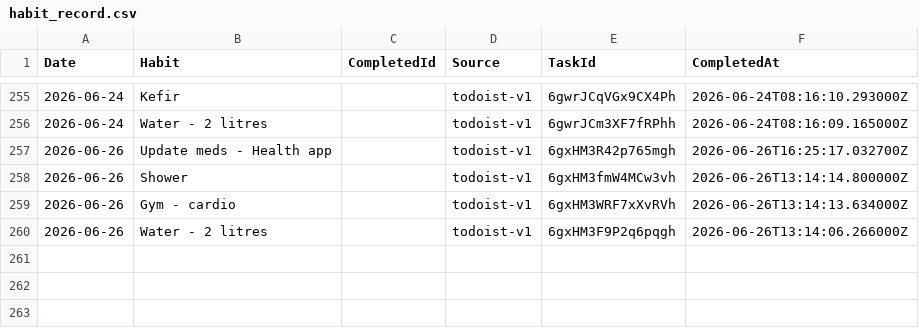
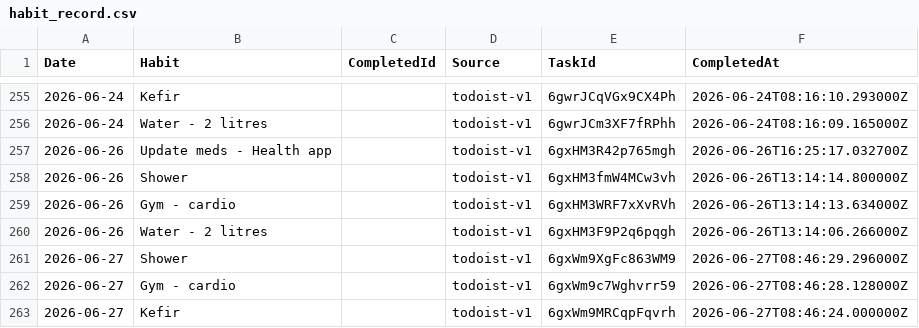
Before and after one commit to JevonDaffyd/python-habit-tracker, a CSV file: habit_record.csv, drawn as a sheet; only a part is shown, gaps mark what is left out; the diff names each change by its address in the sheet, - before the commit and + after, or states it on an @@ line.

```diff
--- a/habit_record.csv
+++ b/habit_record.csv
+row 261: 2026-06-27 | Shower |  | todoist-v1 | 6gxWm9XgFc863WM9 | 2026-06-27T08:46:29.296000Z
+row 262: 2026-06-27 | Gym - cardio |  | todoist-v1 | 6gxWm9c7Wghvrr59 | 2026-06-27T08:46:28.128000Z
+row 263: 2026-06-27 | Kefir |  | todoist-v1 | 6gxWm9MRCqpFqvrh | 2026-06-27T08:46:24.000000Z
```
